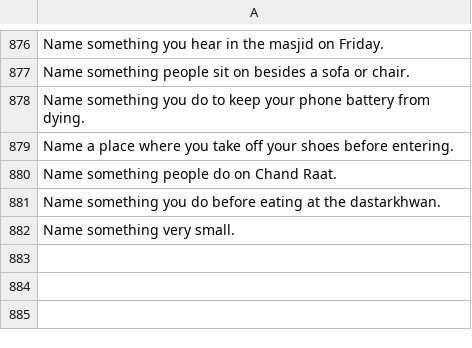
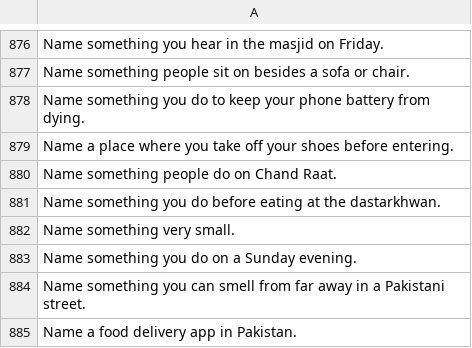
Before and after one commit to theshabab/jorbox, a CSV file: data/seed/data/game10.csv, drawn as a sheet; only a part is shown, gaps mark what is left out.

```diff
--- a/data/seed/data/game10.csv
+++ b/data/seed/data/game10.csv
@@ -882 +882,4 @@ Name something you do before eating at the dastarkhwan.
 Name something very small.
+Name something you do on a Sunday evening.
+Name something you can smell from far away in a Pakistani street.
+Name a food delivery app in Pakistan.
```
Also changed, not shown: data/seed/data/game16.csv, data/seed/data/game6.csv, 5 other files.
